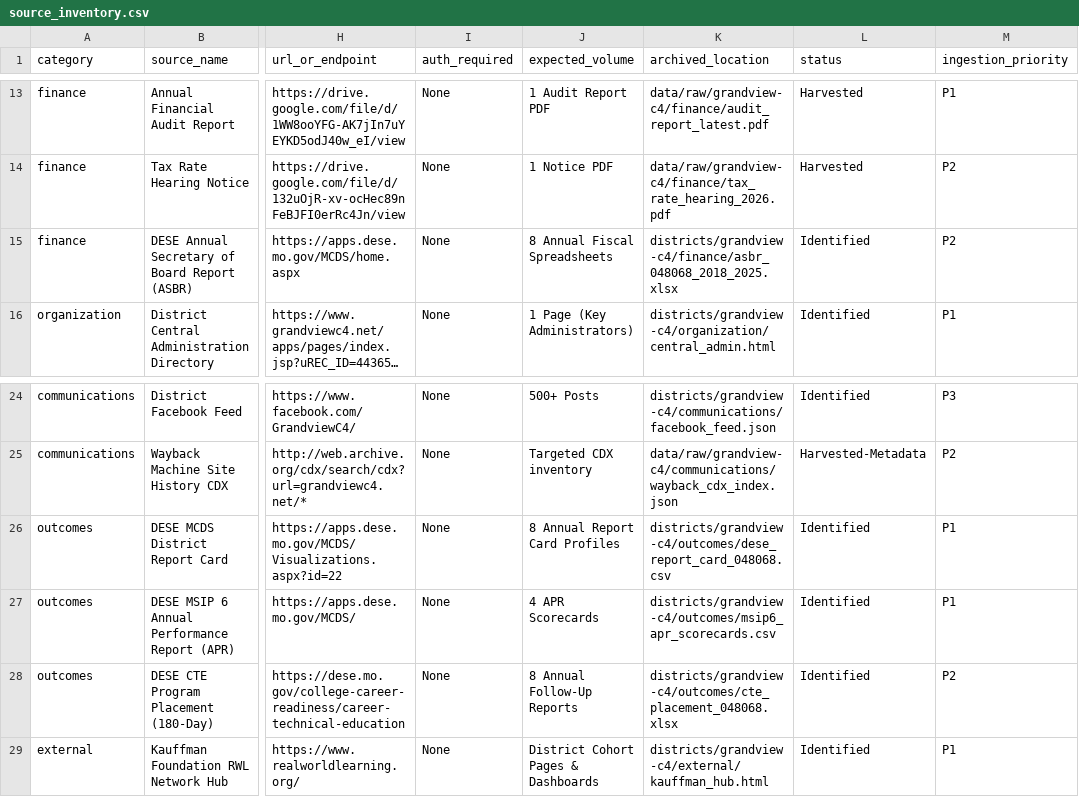
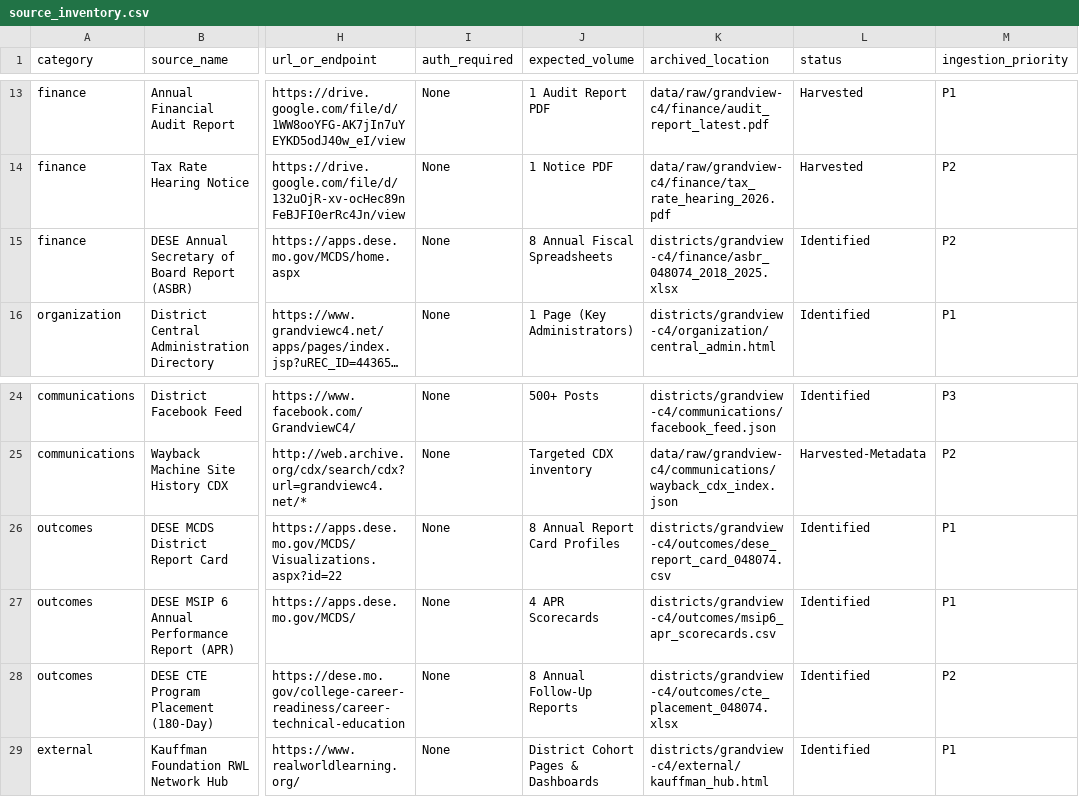
Before and after one commit to admiralorbiter/computational-sketchbook, a CSV file: 2026/2026-09-26-rwl-institutionalization/districts/grandview-c4/source_inventory.csv, drawn as a sheet; only a part is shown, gaps mark what is left out; long unchanged cells end in …; the diff names each change by its address in the sheet, - before the commit and + after, or states it on an @@ line.

Commit message:
Correct Grandview DESE district code to 048074

```diff
--- a/2026/2026-09-26-rwl-institutionalization/districts/grandview-c4/source_inventory.csv
+++ b/2026/2026-09-26-rwl-institutionalization/districts/grandview-c4/source_inventory.csv
-K15 (archived_location): districts/grandview-c4/finance/asbr_048068_2018_2025.xlsx
+K15 (archived_location): districts/grandview-c4/finance/asbr_048074_2018_2025.xlsx
-K26 (archived_location): districts/grandview-c4/outcomes/dese_report_card_048068.csv
+K26 (archived_location): districts/grandview-c4/outcomes/dese_report_card_048074.csv
-K28 (archived_location): districts/grandview-c4/outcomes/cte_placement_048068.xlsx
+K28 (archived_location): districts/grandview-c4/outcomes/cte_placement_048074.xlsx
```
